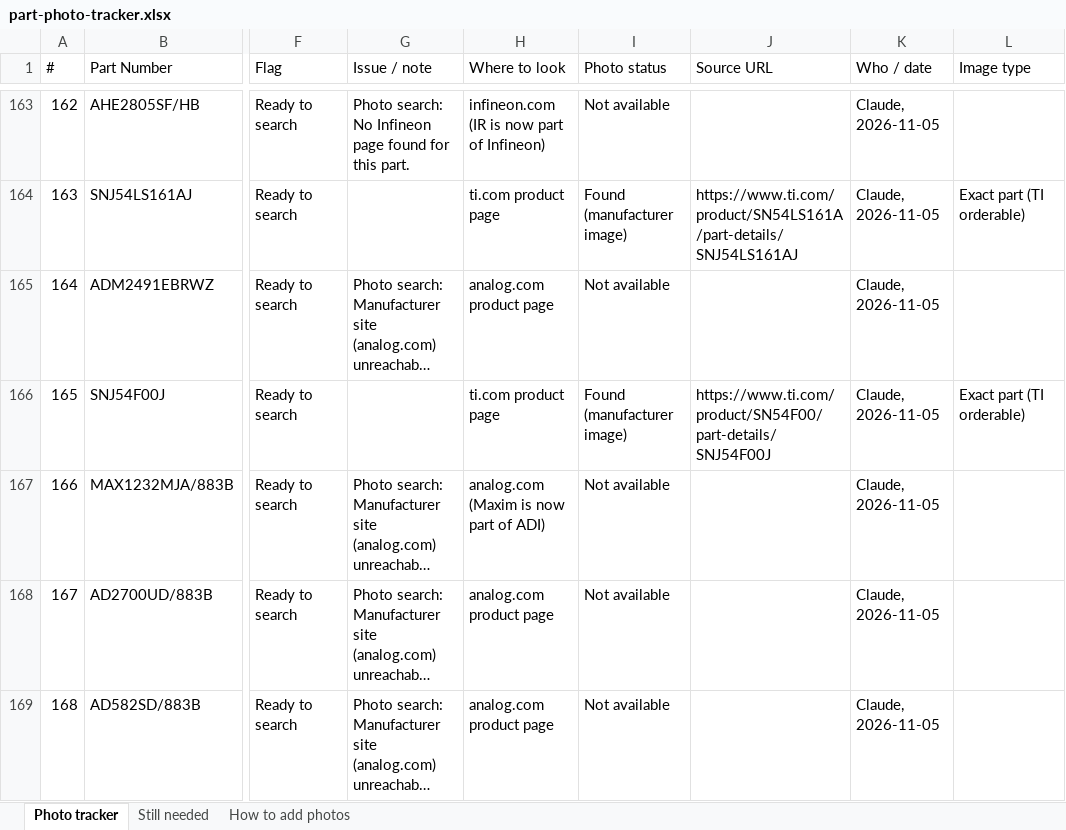
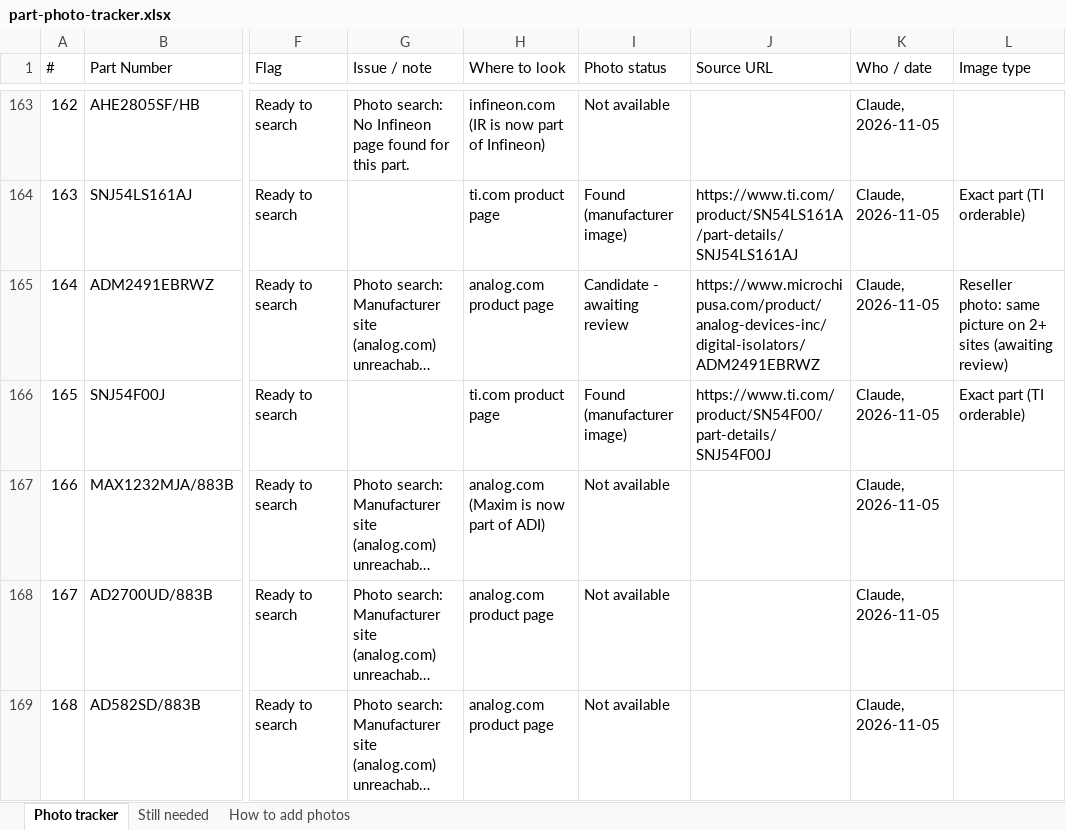
Before and after one commit to zhennanl/ziheng-int-website, an Excel workbook: docs/part-photo-tracker.xlsx, sheet Photo tracker, drawn as a sheet; only a part is shown, gaps mark what is left out; long unchanged cells end in …; values as stored, in another font and other column widths than the file's, no cell formats; the diff covers the shown part only; the diff names each change by its address in the sheet, - before the commit and + after, or states it on an @@ line.

```diff
--- a/docs/part-photo-tracker.xlsx (sheet Photo tracker)
+++ b/docs/part-photo-tracker.xlsx (sheet Photo tracker)
-I165 (Photo status): Not available
+I165 (Photo status): Candidate - awaiting review
-J165 (Source URL): (empty)
+J165 (Source URL): https://www.microchipusa.com/product/analog-devices-inc/digital-isolators/ADM2491EBRWZ
-L165 (Image type): (empty)
+L165 (Image type): Reseller photo: same picture on 2+ sites (awaiting review)
```
Also changed, not shown: 69 edited cells elsewhere in this sheet, sheet Still needed, cell formats, 26 other files.
